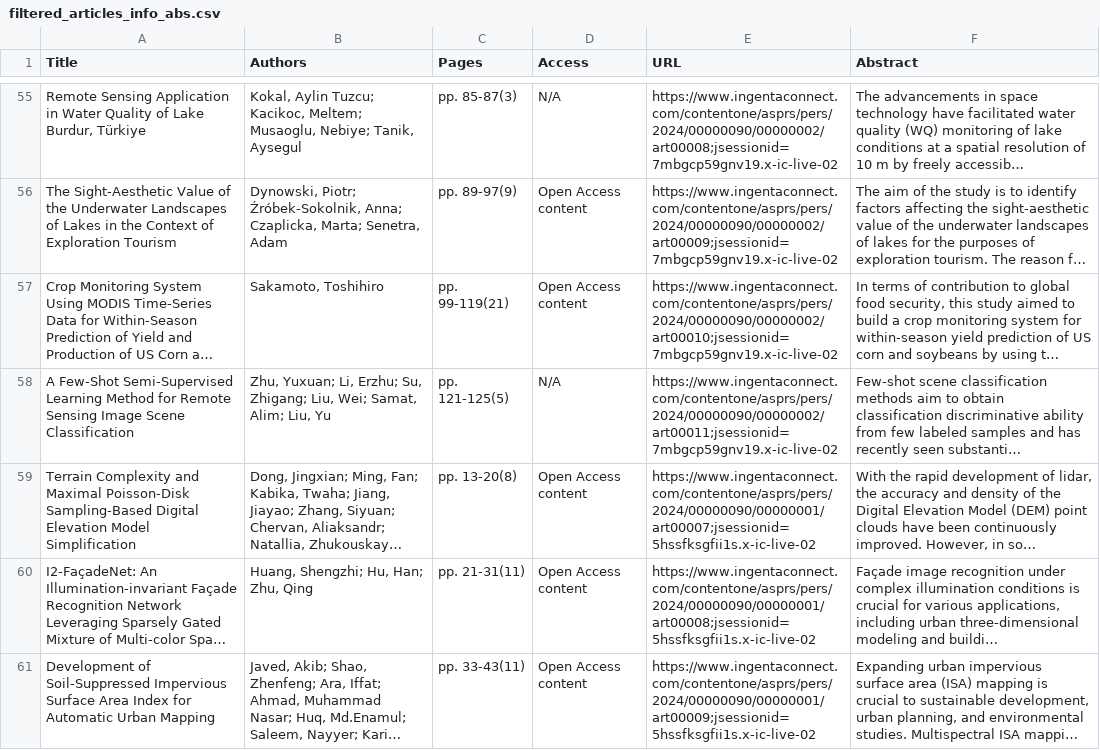
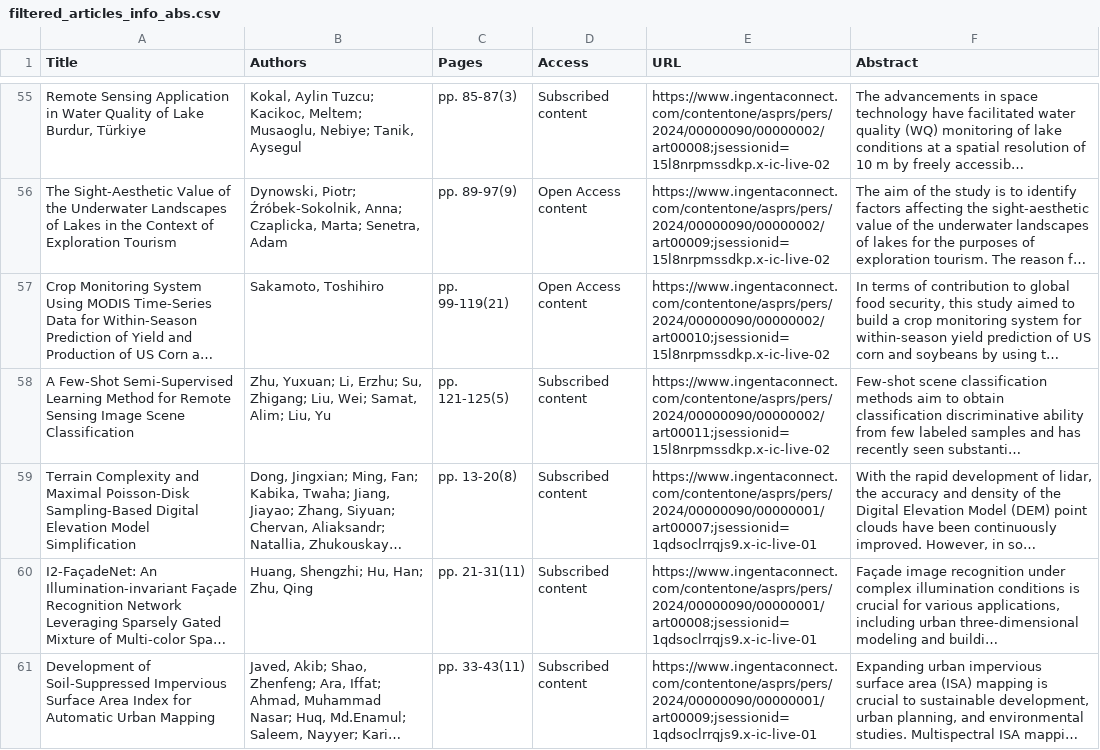
Before and after one commit to tang1693/PERShtml, a CSV file: filtered_articles_info_abs.csv, drawn as a sheet; only a part is shown, gaps mark what is left out; long unchanged cells end in …; the diff covers the shown part only; the diff names each change by its address in the sheet, - before the commit and + after, or states it on an @@ line.

```diff
--- a/filtered_articles_info_abs.csv
+++ b/filtered_articles_info_abs.csv
-D55 (Access): N/A
+D55 (Access): Subscribed content
-E55 (URL): https://www.ingentaconnect.com/contentone/asprs/pers/2024/00000090/00000002/art00008;jsessionid=7mbgcp59gnv19.x-ic-live-02
+E55 (URL): https://www.ingentaconnect.com/contentone/asprs/pers/2024/00000090/00000002/art00008;jsessionid=15l8nrpmssdkp.x-ic-live-02
-E56 (URL): https://www.ingentaconnect.com/contentone/asprs/pers/2024/00000090/00000002/art00009;jsessionid=7mbgcp59gnv19.x-ic-live-02
+E56 (URL): https://www.ingentaconnect.com/contentone/asprs/pers/2024/00000090/00000002/art00009;jsessionid=15l8nrpmssdkp.x-ic-live-02
-E57 (URL): https://www.ingentaconnect.com/contentone/asprs/pers/2024/00000090/00000002/art00010;jsessionid=7mbgcp59gnv19.x-ic-live-02
+E57 (URL): https://www.ingentaconnect.com/contentone/asprs/pers/2024/00000090/00000002/art00010;jsessionid=15l8nrpmssdkp.x-ic-live-02
-D58 (Access): N/A
+D58 (Access): Subscribed content
-E58 (URL): https://www.ingentaconnect.com/contentone/asprs/pers/2024/00000090/00000002/art00011;jsessionid=7mbgcp59gnv19.x-ic-live-02
+E58 (URL): https://www.ingentaconnect.com/contentone/asprs/pers/2024/00000090/00000002/art00011;jsessionid=15l8nrpmssdkp.x-ic-live-02
-D59:D61 (Access): Open Access content
+D59:D61 (Access): Subscribed content
-E59 (URL): https://www.ingentaconnect.com/contentone/asprs/pers/2024/00000090/00000001/art00007;jsessionid=5hssfksgfii1s.x-ic-live-02
+E59 (URL): https://www.ingentaconnect.com/contentone/asprs/pers/2024/00000090/00000001/art00007;jsessionid=1qdsoclrrqjs9.x-ic-live-01
-E60 (URL): https://www.ingentaconnect.com/contentone/asprs/pers/2024/00000090/00000001/art00008;jsessionid=5hssfksgfii1s.x-ic-live-02
+E60 (URL): https://www.ingentaconnect.com/contentone/asprs/pers/2024/00000090/00000001/art00008;jsessionid=1qdsoclrrqjs9.x-ic-live-01
-E61 (URL): https://www.ingentaconnect.com/contentone/asprs/pers/2024/00000090/00000001/art00009;jsessionid=5hssfksgfii1s.x-ic-live-02
+E61 (URL): https://www.ingentaconnect.com/contentone/asprs/pers/2024/00000090/00000001/art00009;jsessionid=1qdsoclrrqjs9.x-ic-live-01
```
Also changed, not shown: 150 edited cells elsewhere in this file, in_press_articles.csv, 15 other files.
